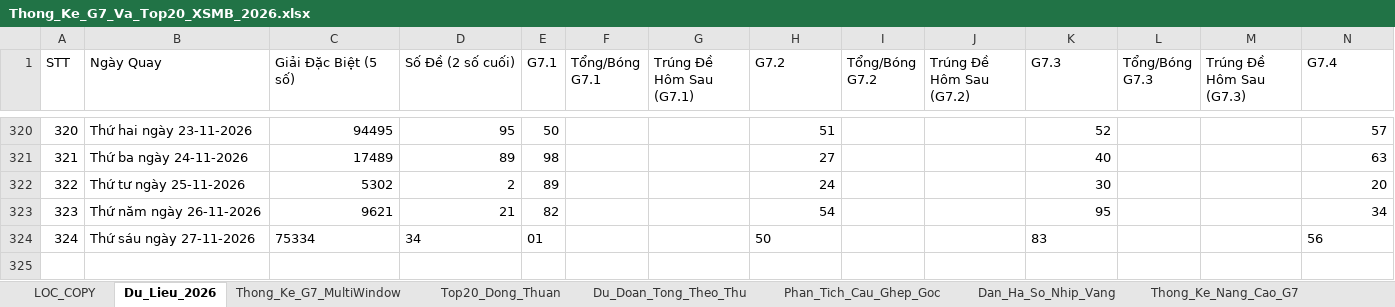
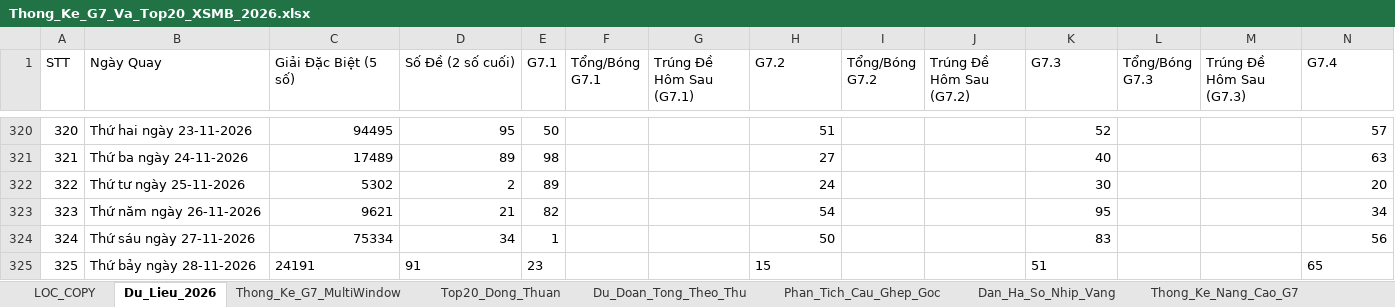
Before and after one commit to happiness2286-dot/57_up_to_75, an Excel workbook: Thong_Ke_G7_Va_Top20_XSMB_2026.xlsx, sheet Du_Lieu_2026, drawn as a sheet; only a part is shown, gaps mark what is left out; values as stored, in another font and other column widths than the file's, no borders; rows hold the shown columns only; the diff names each change by its address in the sheet, - before the commit and + after, or states it on an @@ line.

Commit message:
auto: Cap nhat ket qua XSMB ngay 28/11/2026 18:35 & cache-busting

```diff
--- a/Thong_Ke_G7_Va_Top20_XSMB_2026.xlsx (sheet Du_Lieu_2026)
+++ b/Thong_Ke_G7_Va_Top20_XSMB_2026.xlsx (sheet Du_Lieu_2026)
-C324:D324 alignment: left
+C324:D324 alignment: right
-E324 (G7.1): 01
+E324 (G7.1): 1
-H324 alignment: left
+H324 alignment: right
-K324 alignment: left
+K324 alignment: right
-N324 alignment: left
+N324 alignment: right
+row 325: 325 | Thứ bảy ngày 28-11-2026 | 24191 | 91 | 23 |  |  | 15 |  |  | 51 |  |  | 65
```
Also changed, not shown: 7 other files.
